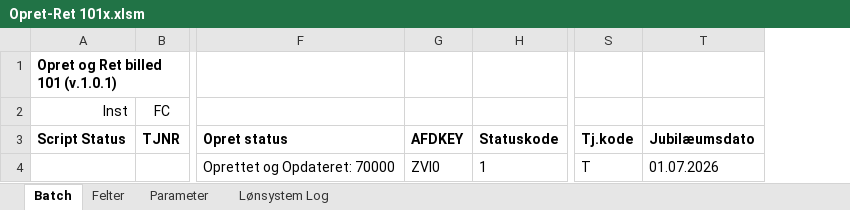
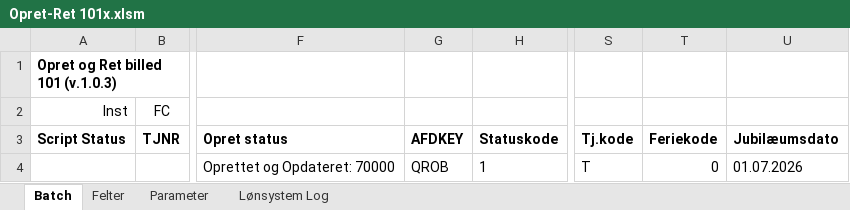
Before and after one commit to anbjj/LS_Script, an Excel workbook: dist/Opret-Ret 101x.xlsm, sheet Batch, drawn as a sheet; only a part is shown, gaps mark what is left out; values as stored, in another font and other column widths than the file's, no borders; charts and pictures not drawn; the diff names each change by its address in the sheet, - before the commit and + after, or states it on an @@ line.

Commit message:
Update Opret-Ret 101x to 1.0.3

```diff
--- a/dist/Opret-Ret 101x.xlsm (sheet Batch)
+++ b/dist/Opret-Ret 101x.xlsm (sheet Batch)
+column T (Feriekode), row 4: 0
-A1 (Script Status): Opret og Ret billed 101 (v.1.0.1)
+A1 (Script Status): Opret og Ret billed 101 (v.1.0.3)
-G4 (AFDKEY): ZVI0
+G4 (AFDKEY): QROB
```
Also changed, not shown: sheet Felter, formulas that keep their value, 2 other files.
